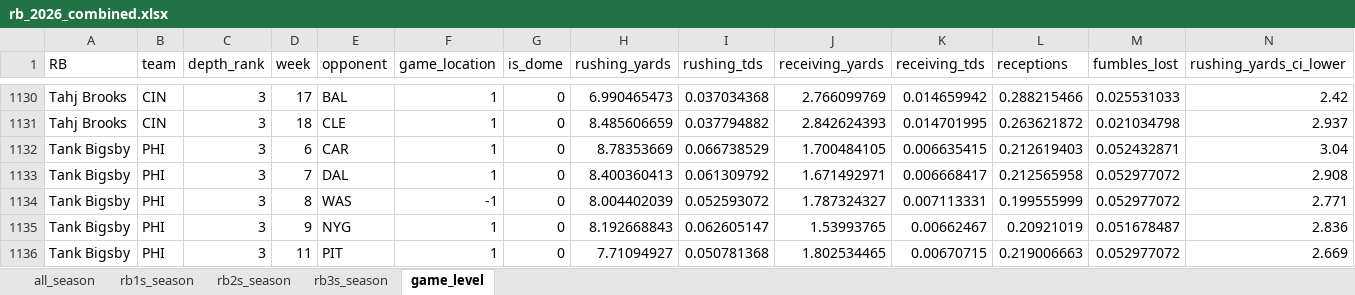
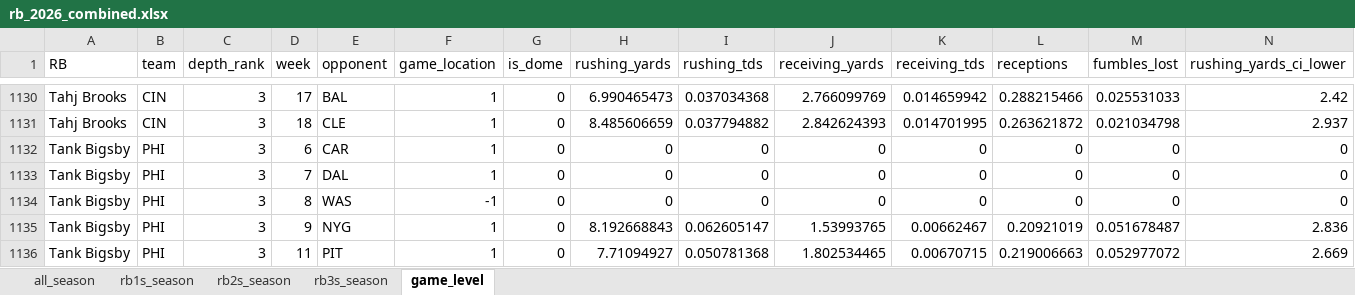
Before and after one commit to egomaniacsfantasy/lineup-lab, an Excel workbook: projections/rb_2026_combined.xlsx, sheet game_level, drawn as a sheet; only a part is shown, gaps mark what is left out; values as stored, in another font and other column widths than the file's, no borders; removed rows and columns are numbered as before the commit, all else as after; rows hold the shown columns only; the diff names each change by its address in the sheet, - before the commit and + after, or states it on an @@ line.

Commit message:
Update projections: rb_2026_combined.xlsx

```diff
--- a/projections/rb_2026_combined.xlsx (sheet game_level)
+++ b/projections/rb_2026_combined.xlsx (sheet game_level)
-row 1132: Tank Bigsby | PHI | 3 | 6 | CAR | 1 | 0 | 8.78353669 | 0.066738529 | 1.700484105 | 0.006635415 | 0.212619403 | 0.052432871 | 3.04
-row 1133: Tank Bigsby | PHI | 3 | 7 | DAL | 1 | 0 | 8.400360413 | 0.061309792 | 1.671492971 | 0.006668417 | 0.212565958 | 0.052977072 | 2.908
-row 1134: Tank Bigsby | PHI | 3 | 8 | WAS | -1 | 0 | 8.004402039 | 0.052593072 | 1.787324327 | 0.007113331 | 0.199555999 | 0.052977072 | 2.771
+row 1132: Tank Bigsby | PHI | 3 | 6 | CAR | 1 | 0 | 0 | 0 | 0 | 0 | 0 | 0 | 0
+row 1133: Tank Bigsby | PHI | 3 | 7 | DAL | 1 | 0 | 0 | 0 | 0 | 0 | 0 | 0 | 0
+row 1134: Tank Bigsby | PHI | 3 | 8 | WAS | -1 | 0 | 0 | 0 | 0 | 0 | 0 | 0 | 0
```
Also changed, not shown: sheet all_season, sheet rb3s_season, sheet rb2s_season.
